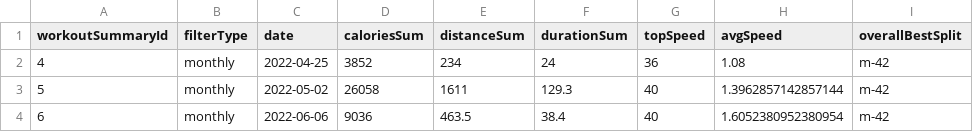
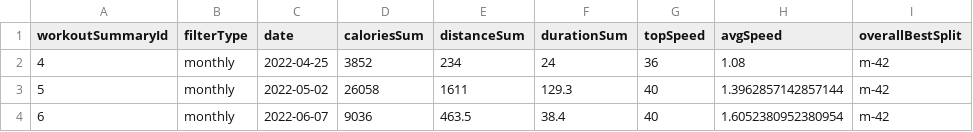
Before and after one commit to mauranpavan/comp354_app, a CSV file: web_interface/data/monthly-occurence-statistics.csv, drawn as a sheet; only a part is shown; the diff names each change by its address in the sheet, - before the commit and + after, or states it on an @@ line.

```diff
--- a/web_interface/data/monthly-occurence-statistics.csv
+++ b/web_interface/data/monthly-occurence-statistics.csv
-C4 (date): 2022-06-06
+C4 (date): 2022-06-07
```
Also changed, not shown: web_interface/data/daily-occurence-statistics.csv, web_interface/data/weekly-occurence-statistics.csv, 5 other files.
